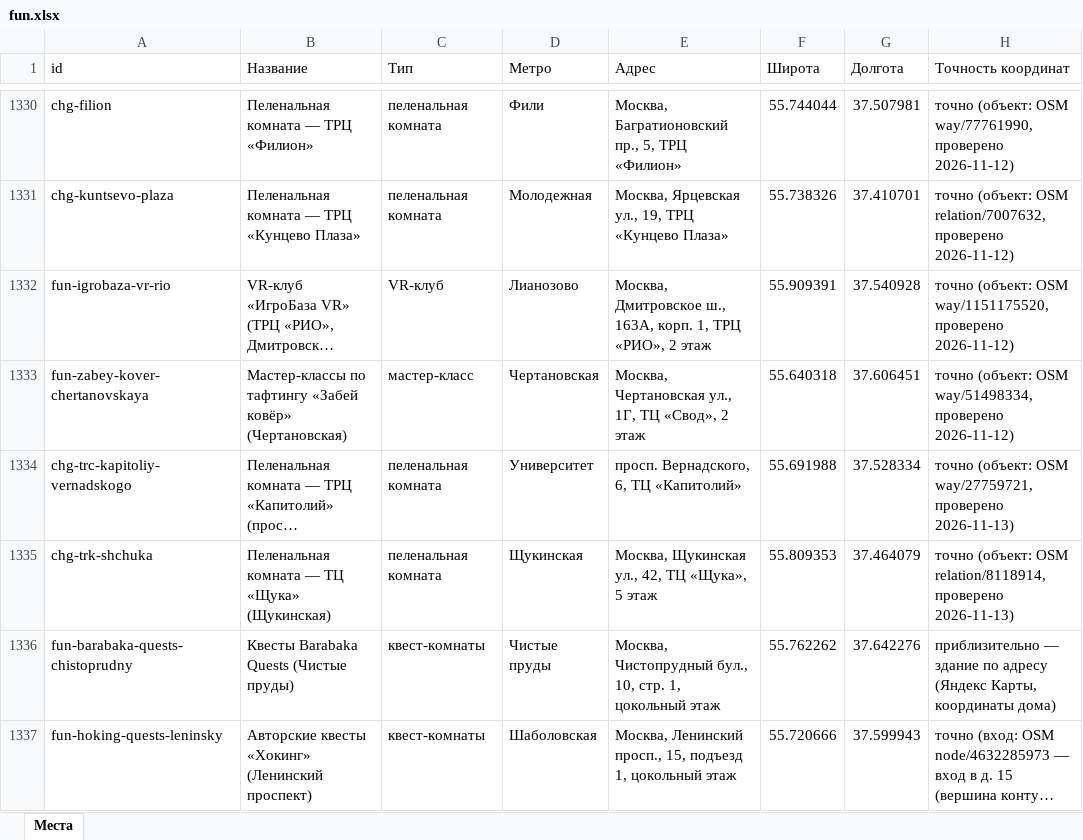
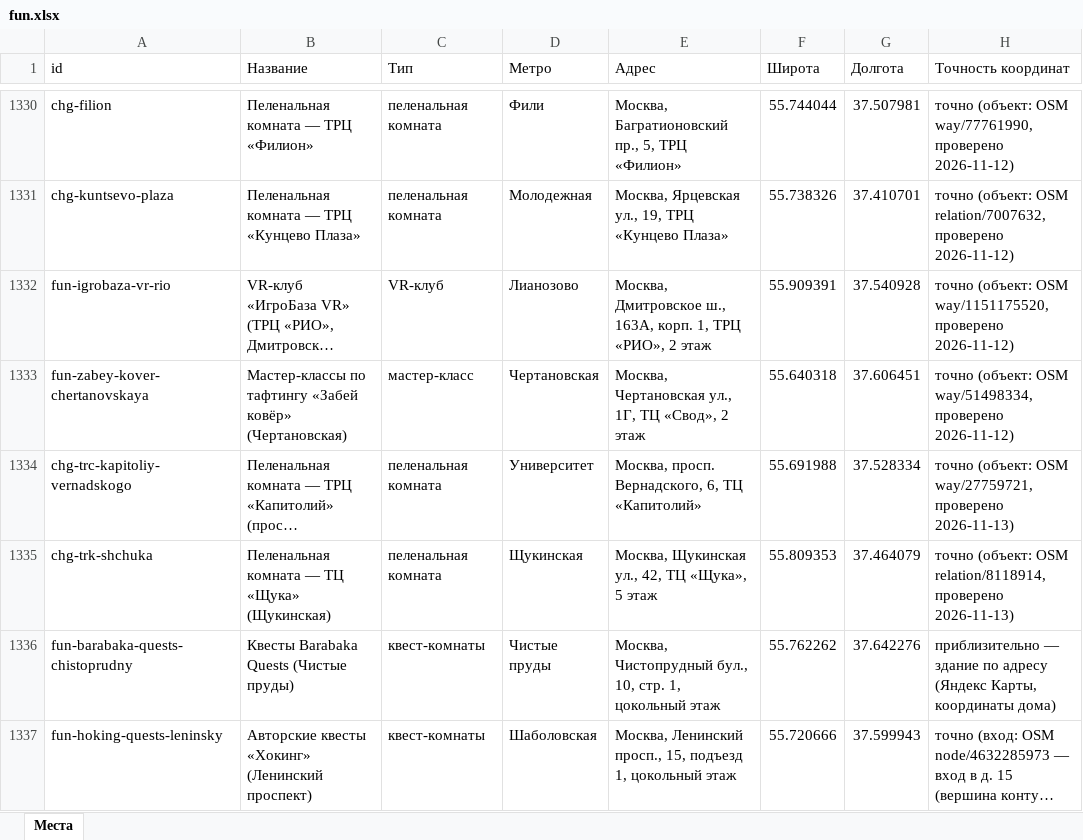
Before and after one commit to vadimsurov-apps/kudapoiti-data, an Excel workbook: data/parts/fun.xlsx, sheet Места, drawn as a sheet; only a part is shown, gaps mark what is left out; long unchanged cells end in …; values as stored, in another font and other column widths than the file's, no borders; the diff covers the shown part only; the diff names each change by its address in the sheet, - before the commit and + after, or states it on an @@ line.

```diff
--- a/data/parts/fun.xlsx (sheet Места)
+++ b/data/parts/fun.xlsx (sheet Места)
-E1334 (Адрес): просп. Вернадского, 6, ТЦ «Капитолий»
+E1334 (Адрес): Москва, просп. Вернадского, 6, ТЦ «Капитолий»
```
Also changed, not shown: 21 edited cells elsewhere in this sheet, data/kuda-poiti-mesta.xlsx, data/parts/creative.xlsx, 8 other files.
